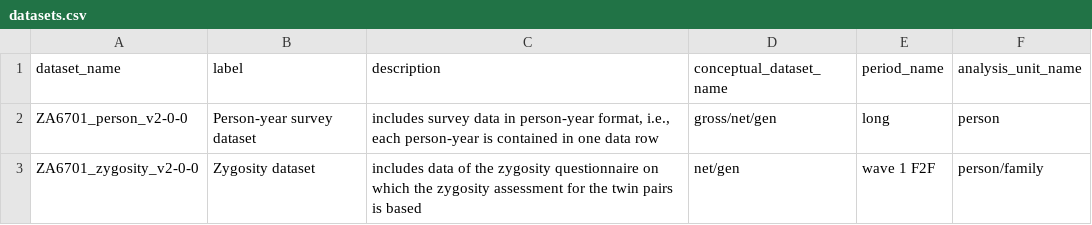
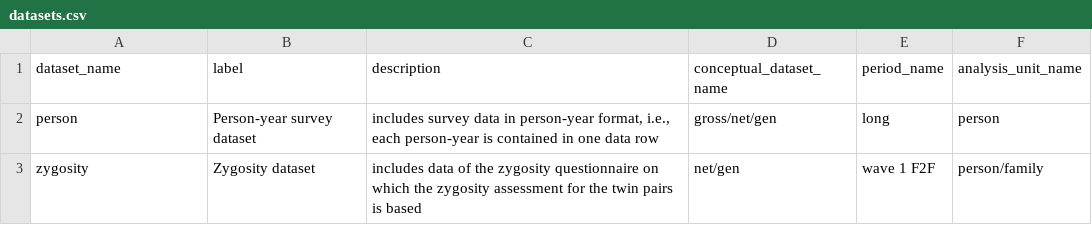
Before and after one commit to volkerlang/twinlife, a CSV file: ddionrails/datasets.csv, drawn as a sheet.

Commit message:
Rename datasets

```diff
--- a/ddionrails/datasets.csv
+++ b/ddionrails/datasets.csv
@@ -1,3 +1,3 @@
 dataset_name,label,description,conceptual_dataset_name,period_name,analysis_unit_name
-ZA6701_person_v2-0-0,Person-year survey dataset,"includes survey data in person-year format, i.e., each person-year is contained in one data row",gross/net/gen,long,person
-ZA6701_zygosity_v2-0-0,Zygosity dataset,includes data of the zygosity questionnaire on which the zygosity assessment for the twin pairs is based,net/gen,wave 1 F2F,person/family
+person,Person-year survey dataset,"includes survey data in person-year format, i.e., each person-year is contained in one data row",gross/net/gen,long,person
+zygosity,Zygosity dataset,includes data of the zygosity questionnaire on which the zygosity assessment for the twin pairs is based,net/gen,wave 1 F2F,person/family
```
Also changed, not shown: metadata/datasets.csv, 9 other files.
